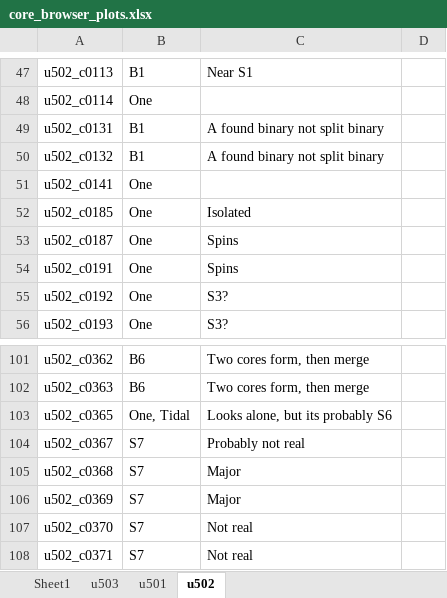
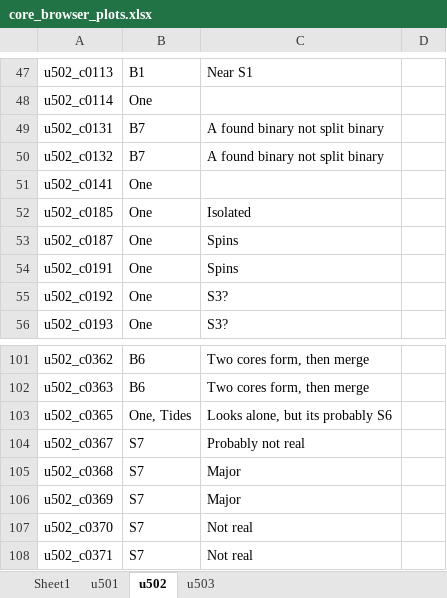
Before and after one commit to AstroDnerd/nbisht_core_analysis, an Excel workbook: browser_data/core_browser_plots.xlsx, sheet u502, drawn as a sheet; only a part is shown, gaps mark what is left out; values as stored, in another font and other column widths than the file's, no borders; charts and pictures not drawn; the diff names each change by its address in the sheet, - before the commit and + after, or states it on an @@ line.

```diff
--- a/browser_data/core_browser_plots.xlsx (sheet u502)
+++ b/browser_data/core_browser_plots.xlsx (sheet u502)
@@ sheet tab order changed: Sheet1 | u501 | u502 | u503 @@
-B49:B50: B1
+B49:B50: B7
-B103: One, Tidal
+B103: One, Tides
```
Also changed, not shown: sheet u501, sheet u503, 5 other files.
